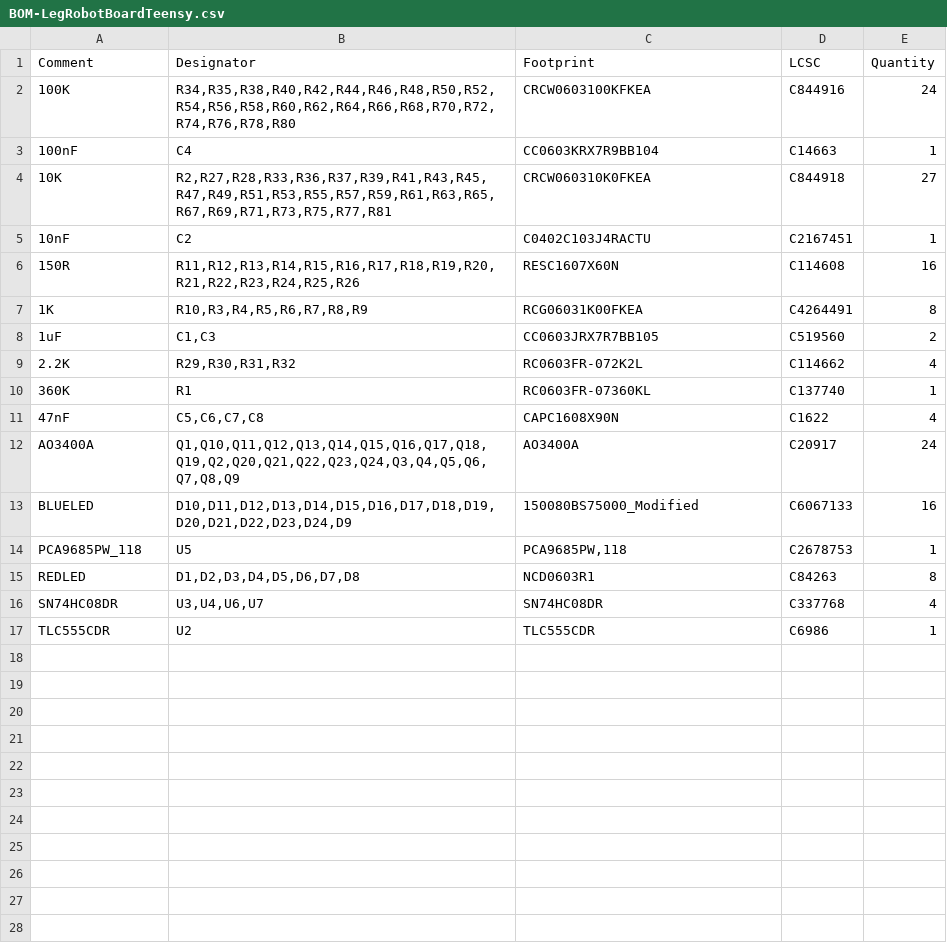
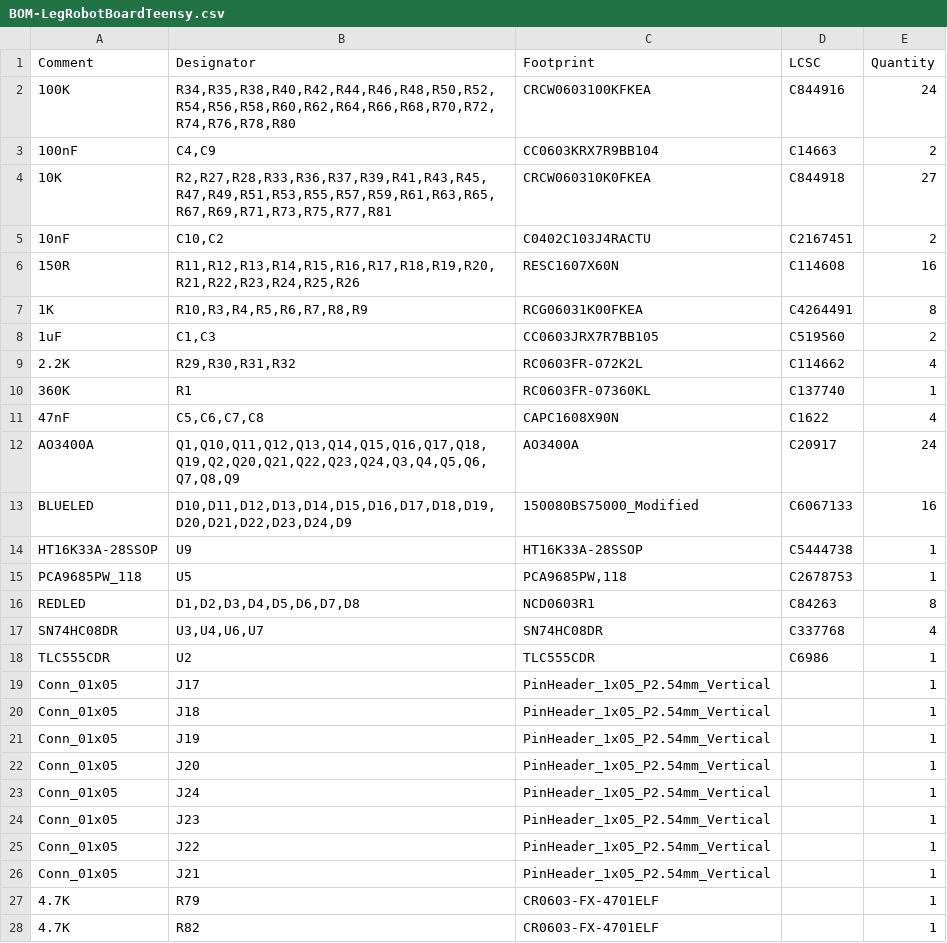
Before and after one commit to 01binary/str1ker, a CSV file: boards/LegRobotBoardTeensy/jlcpcb/production_files/BOM-LegRobotBoardTeensy.csv, drawn as a sheet.

```diff
--- a/boards/LegRobotBoardTeensy/jlcpcb/production_files/BOM-LegRobotBoardTeensy.csv
+++ b/boards/LegRobotBoardTeensy/jlcpcb/production_files/BOM-LegRobotBoardTeensy.csv
@@ -2,5 +2,5 @@ Comment,Designator,Footprint,LCSC,Quantity
 100K,"R34,R35,R38,R40,R42,R44,R46,R48,R50,R52,R54,R56,R58,R60,R62,R64,R66,R68,R70,R72,R74,R76,R78,R80",CRCW0603100KFKEA,C844916,24
-100nF,C4,CC0603KRX7R9BB104,C14663,1
+100nF,"C4,C9",CC0603KRX7R9BB104,C14663,2
 10K,"R2,R27,R28,R33,R36,R37,R39,R41,R43,R45,R47,R49,R51,R53,R55,R57,R59,R61,R63,R65,R67,R69,R71,R73,R75,R77,R81",CRCW060310K0FKEA,C844918,27
-10nF,C2,C0402C103J4RACTU,C2167451,1
+10nF,"C10,C2",C0402C103J4RACTU,C2167451,2
 150R,"R11,R12,R13,R14,R15,R16,R17,R18,R19,R20,R21,R22,R23,R24,R25,R26",RESC1607X60N,C114608,16
@@ -13,2 +13,3 @@ AO3400A,"Q1,Q10,Q11,Q12,Q13,Q14,Q15,Q16,Q17,Q18,Q19,Q2,Q20,Q21,Q22,Q23,Q24,Q3,Q4
 BLUELED,"D10,D11,D12,D13,D14,D15,D16,D17,D18,D19,D20,D21,D22,D23,D24,D9",150080BS75000_Modified,C6067133,16
+HT16K33A-28SSOP,U9,HT16K33A-28SSOP,C5444738,1
 PCA9685PW_118,U5,"PCA9685PW,118",C2678753,1
@@ -17 +18,11 @@ SN74HC08DR,"U3,U4,U6,U7",SN74HC08DR,C337768,4
 TLC555CDR,U2,TLC555CDR,C6986,1
+Conn_01x05,J17,PinHeader_1x05_P2.54mm_Vertical,,1
+Conn_01x05,J18,PinHeader_1x05_P2.54mm_Vertical,,1
+Conn_01x05,J19,PinHeader_1x05_P2.54mm_Vertical,,1
+Conn_01x05,J20,PinHeader_1x05_P2.54mm_Vertical,,1
+Conn_01x05,J24,PinHeader_1x05_P2.54mm_Vertical,,1
+Conn_01x05,J23,PinHeader_1x05_P2.54mm_Vertical,,1
+Conn_01x05,J22,PinHeader_1x05_P2.54mm_Vertical,,1
+Conn_01x05,J21,PinHeader_1x05_P2.54mm_Vertical,,1
+4.7K,R79,CR0603-FX-4701ELF,,1
+4.7K,R82,CR0603-FX-4701ELF,,1
```
Also changed, not shown: boards/LegRobotBoardTeensy/jlcpcb/production_files/CPL-LegRobotBoardTeensy.csv, 32 other files.
